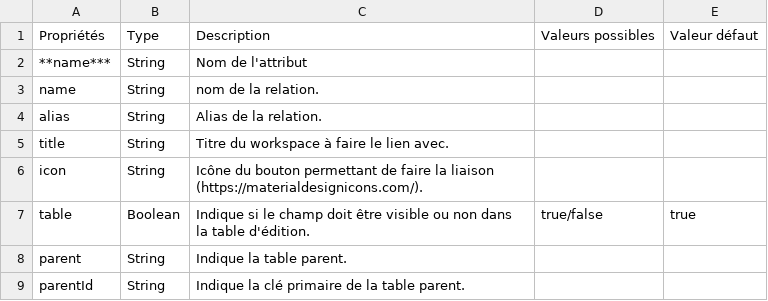
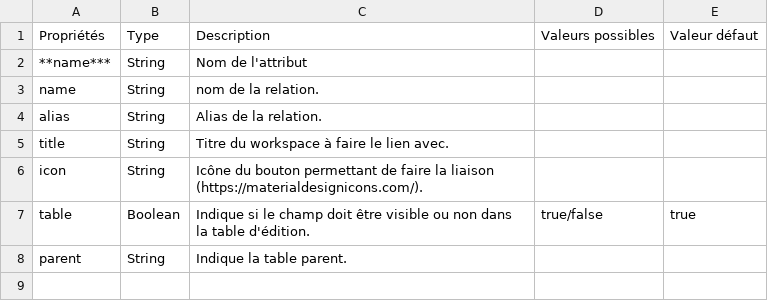
Before and after one commit to infra-geo-ouverte/igo2, a CSV file: docs/_tables/fr/properties/relations.csv, drawn as a sheet; the diff names each change by its address in the sheet, - before the commit and + after, or states it on an @@ line.

```diff
--- a/docs/_tables/fr/properties/relations.csv
+++ b/docs/_tables/fr/properties/relations.csv
-row 9: parentId | String | Indique la clé primaire de la table parent.
```
Also changed, not shown: 2 other files.
